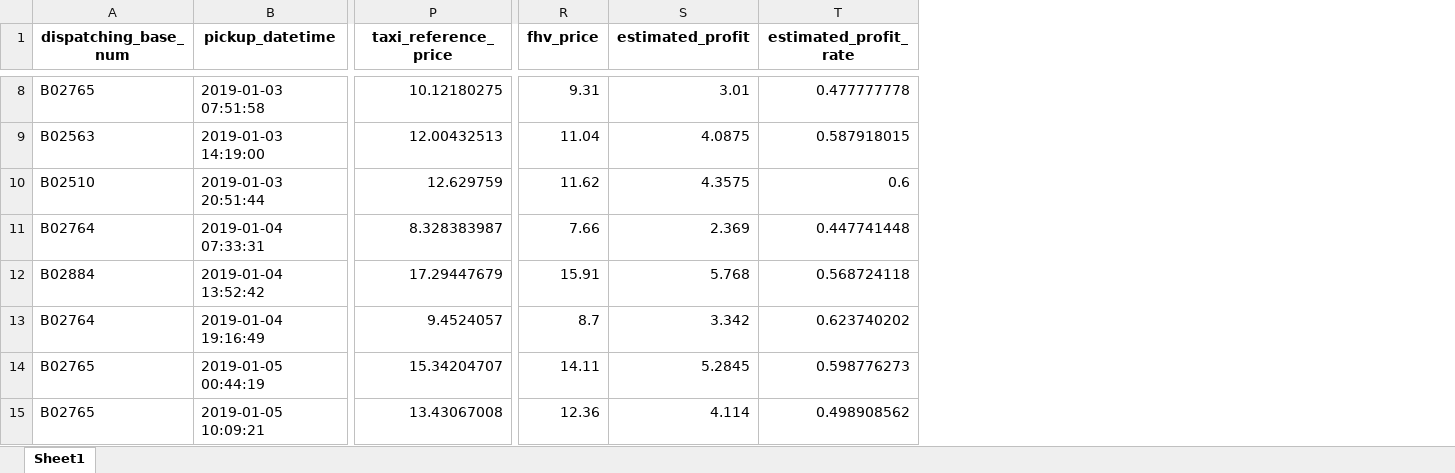
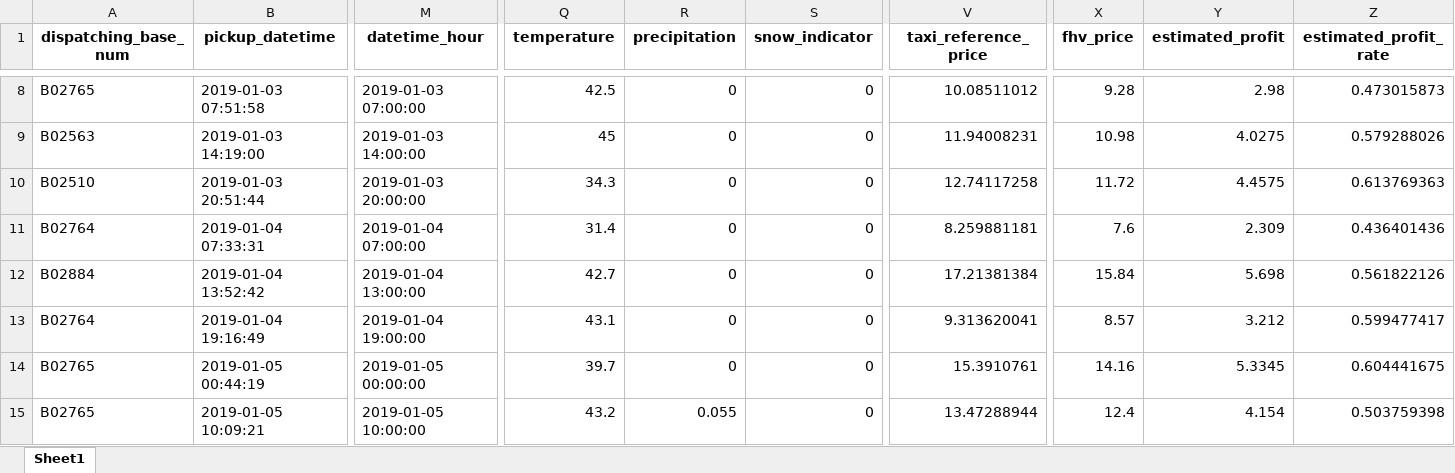
Before and after one commit to Li-XuanYi/Comp, an Excel workbook: outputs/submission/q2_fhv_pricing.xlsx, sheet Sheet1, drawn as a sheet; only a part is shown, gaps mark what is left out; values as stored, in another font and other column widths than the file's, no borders; addresses are those after the commit; the diff covers the shown part only; the diff names each change by its address in the sheet, - before the commit and + after, or states it on an @@ line.

```diff
--- a/outputs/submission/q2_fhv_pricing.xlsx (sheet Sheet1)
+++ b/outputs/submission/q2_fhv_pricing.xlsx (sheet Sheet1)
+column M (datetime_hour), rows 8-15: 2019-01-03 07:00:00 | 2019-01-03 14:00:00 | 2019-01-03 20:00:00 | 2019-01-04 07:00:00 | 2019-01-04 13:00:00 | 2019-01-04 19:00:00 | 2019-01-05 00:00:00 | 2019-01-05 10:00:00
+column Q (temperature), rows 8-15: 42.5 | 45 | 34.3 | 31.4 | 42.7 | 43.1 | 39.7 | 43.2
+column R (precipitation), rows 8-15: 0 | 0 | 0 | 0 | 0 | 0 | 0 | 0.055
+column S (snow_indicator), rows 8-15: all 0
-V8 (taxi_reference_price): 10.12180275
+V8 (taxi_reference_price): 10.08511012
-X8 (fhv_price): 9.31
+X8 (fhv_price): 9.28
-Y8 (estimated_profit): 3.01
+Y8 (estimated_profit): 2.98
-Z8 (estimated_profit_rate): 0.477777778
+Z8 (estimated_profit_rate): 0.473015873
-V9 (taxi_reference_price): 12.00432513
+V9 (taxi_reference_price): 11.94008231
-X9 (fhv_price): 11.04
+X9 (fhv_price): 10.98
-Y9 (estimated_profit): 4.0875
+Y9 (estimated_profit): 4.0275
-Z9 (estimated_profit_rate): 0.587918015
+Z9 (estimated_profit_rate): 0.579288026
-V10 (taxi_reference_price): 12.629759
+V10 (taxi_reference_price): 12.74117258
-X10 (fhv_price): 11.62
+X10 (fhv_price): 11.72
-Y10 (estimated_profit): 4.3575
+Y10 (estimated_profit): 4.4575
-Z10 (estimated_profit_rate): 0.6
+Z10 (estimated_profit_rate): 0.613769363
-V11 (taxi_reference_price): 8.328383987
+V11 (taxi_reference_price): 8.259881181
-X11 (fhv_price): 7.66
+X11 (fhv_price): 7.6
-Y11 (estimated_profit): 2.369
+Y11 (estimated_profit): 2.309
-Z11 (estimated_profit_rate): 0.447741448
+Z11 (estimated_profit_rate): 0.436401436
-V12 (taxi_reference_price): 17.29447679
+V12 (taxi_reference_price): 17.21381384
-X12 (fhv_price): 15.91
+X12 (fhv_price): 15.84
-Y12 (estimated_profit): 5.768
+Y12 (estimated_profit): 5.698
-Z12 (estimated_profit_rate): 0.568724118
+Z12 (estimated_profit_rate): 0.561822126
-V13 (taxi_reference_price): 9.4524057
+V13 (taxi_reference_price): 9.313620041
-X13 (fhv_price): 8.7
+X13 (fhv_price): 8.57
-Y13 (estimated_profit): 3.342
+Y13 (estimated_profit): 3.212
-Z13 (estimated_profit_rate): 0.623740202
+Z13 (estimated_profit_rate): 0.599477417
-V14 (taxi_reference_price): 15.34204707
+V14 (taxi_reference_price): 15.3910761
-X14 (fhv_price): 14.11
+X14 (fhv_price): 14.16
-Y14 (estimated_profit): 5.2845
+Y14 (estimated_profit): 5.3345
-Z14 (estimated_profit_rate): 0.598776273
+Z14 (estimated_profit_rate): 0.604441675
-V15 (taxi_reference_price): 13.43067008
+V15 (taxi_reference_price): 13.47288944
-X15 (fhv_price): 12.36
+X15 (fhv_price): 12.4
-Y15 (estimated_profit): 4.114
+Y15 (estimated_profit): 4.154
-Z15 (estimated_profit_rate): 0.498908562
+Z15 (estimated_profit_rate): 0.503759398
```
Also changed, not shown: 2 added columns and 428 edited cells elsewhere in this sheet, outputs/submission/q1_hourly_prediction.xlsx, outputs/submission/q3_vehicle_allocation.xlsx, 30 other files.
